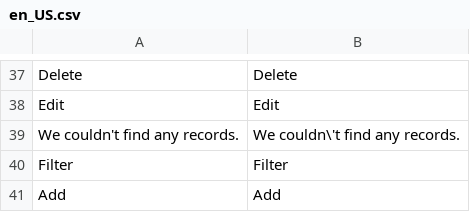
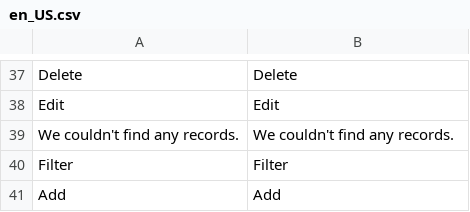
Before and after one commit to leafiny/cms, a CSV file: modules/Backend/i18n/en_US.csv, drawn as a sheet; only a part is shown, gaps mark what is left out.

Commit message:
Backslash removed

```diff
--- a/modules/Backend/i18n/en_US.csv
+++ b/modules/Backend/i18n/en_US.csv
@@ -38,3 +38,3 @@
 "Edit","Edit"
-"We couldn't find any records.","We couldn\'t find any records."
+"We couldn't find any records.","We couldn't find any records."
 "Filter","Filter"
```
